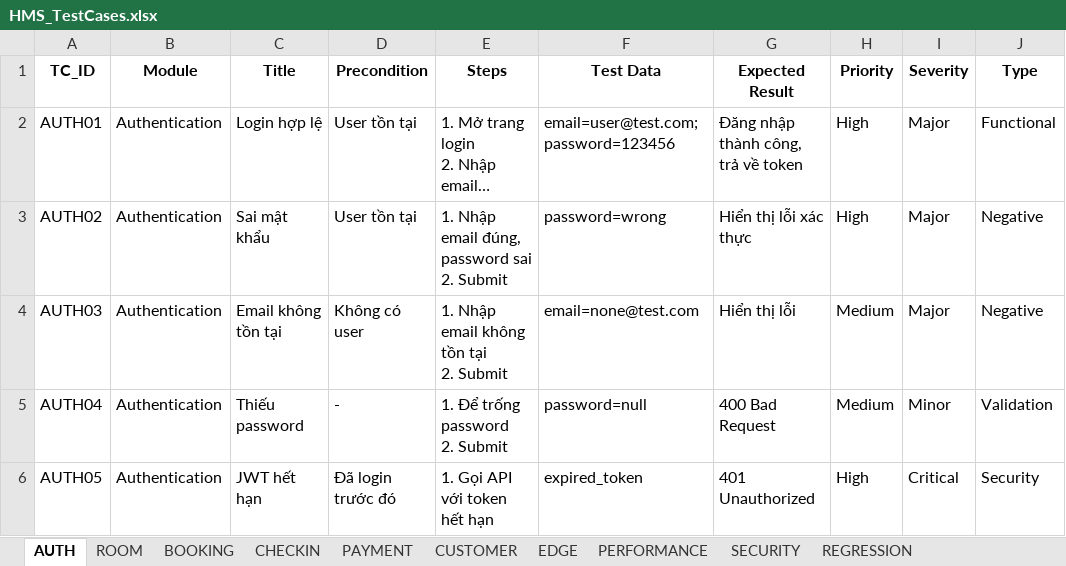
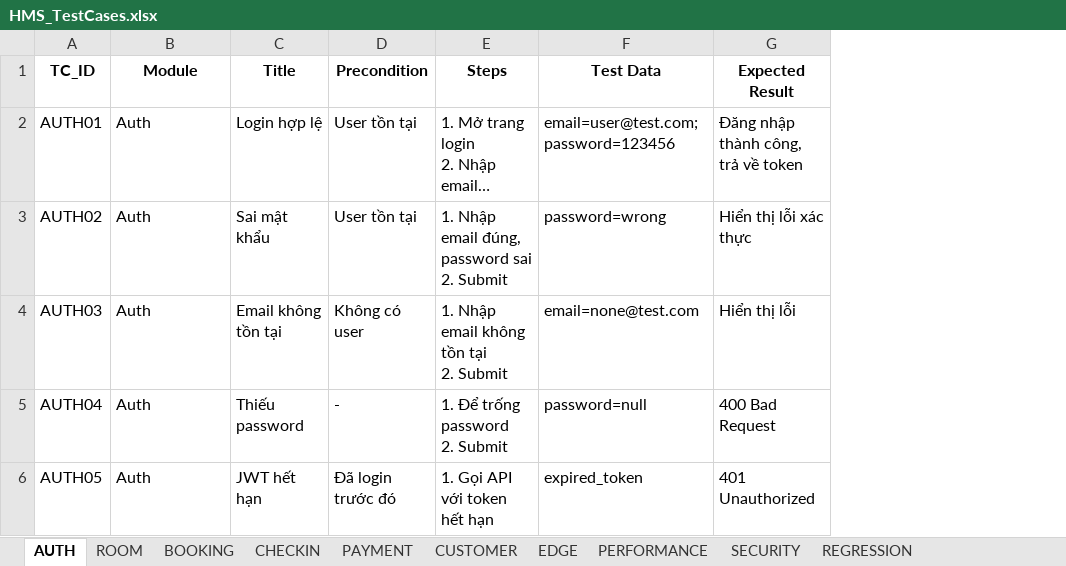
Before and after one commit to trAnhDuy204/KTPM-252, an Excel workbook: docs/HMS_TestCases.xlsx, sheet AUTH, drawn as a sheet; long unchanged cells end in …; values as stored, in another font and other column widths than the file's, no borders; the diff names each change by its address in the sheet, - before the commit and + after, or states it on an @@ line.

```diff
--- a/docs/HMS_TestCases.xlsx (sheet AUTH)
+++ b/docs/HMS_TestCases.xlsx (sheet AUTH)
-column H (Priority), rows 2-6: High | High | Medium | Medium | High
-column I (Severity), rows 2-6: Major | Major | Major | Minor | Critical
-column J (Type), rows 2-6: Functional | Negative | Negative | Validation | Security
-B2:B6 (Module): Authentication
+B2:B6 (Module): Auth
```
Also changed, not shown: sheet SECURITY, sheet REGRESSION, sheet PERFORMANCE, sheet CUSTOMER, sheet CHECKIN, sheet PAYMENT, 3 more sheets, 24 other files.
